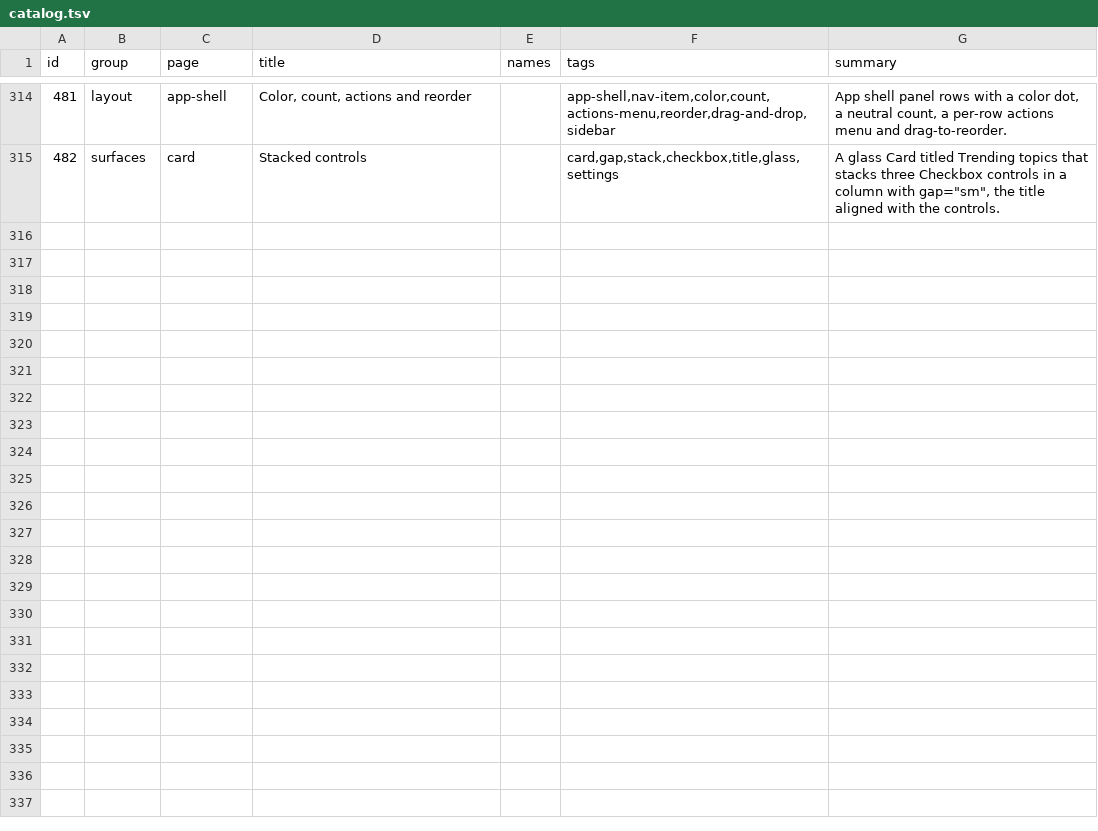
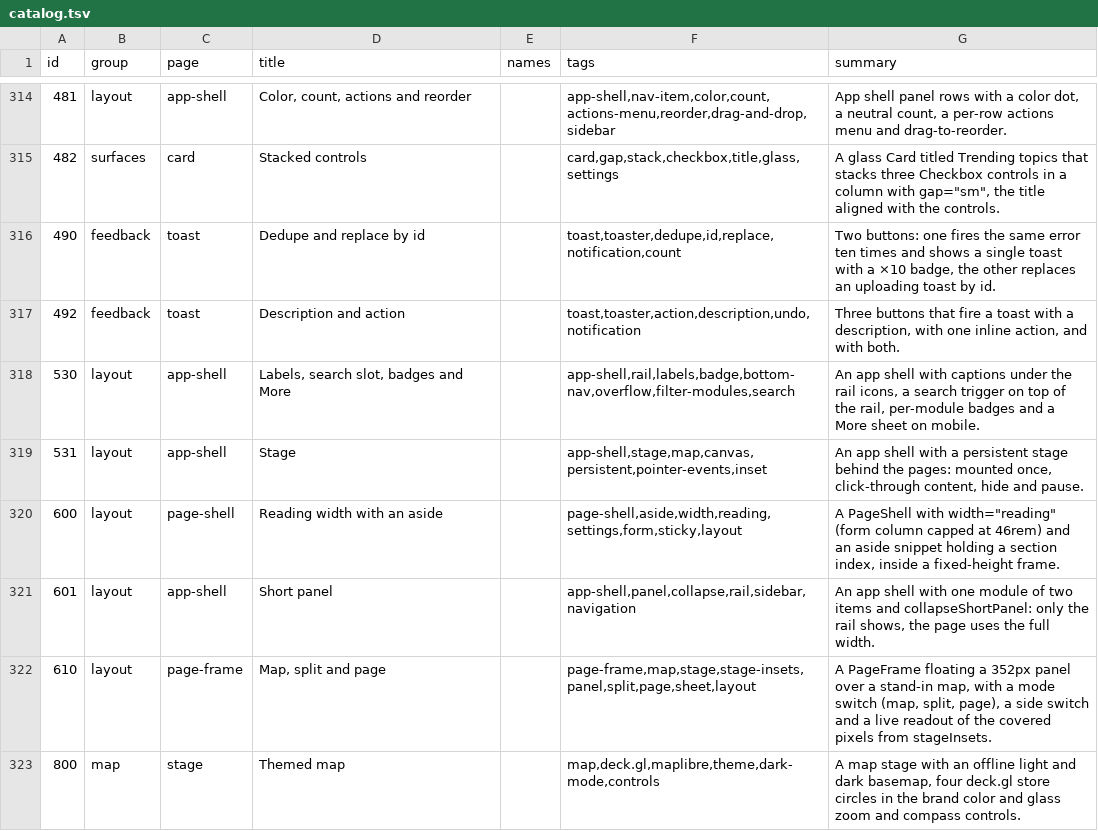
Before and after one commit to codeatlasdev/ui, a TSV file: site/public/api/v1/en/catalog.tsv, drawn as a sheet; only a part is shown, gaps mark what is left out; the diff names each change by its address in the sheet, - before the commit and + after, or states it on an @@ line.

```diff
--- a/site/public/api/v1/en/catalog.tsv
+++ b/site/public/api/v1/en/catalog.tsv
+row 316: 490 | feedback | toast | Dedupe and replace by id |  | toast,toaster,dedupe,id,replace,notification,count | Two buttons: one fires the same error ten times and shows a single toast with a ×10 badge, the other replaces an uploading toast by id.
+row 317: 492 | feedback | toast | Description and action |  | toast,toaster,action,description,undo,notification | Three buttons that fire a toast with a description, with one inline action, and with both.
+row 318: 530 | layout | app-shell | Labels, search slot, badges and More |  | app-shell,rail,labels,badge,bottom-nav,overflow,filter-modules,search | An app shell with captions under the rail icons, a search trigger on top of the rail, per-module badges and a More sheet on mobile.
+row 319: 531 | layout | app-shell | Stage |  | app-shell,stage,map,canvas,persistent,pointer-events,inset | An app shell with a persistent stage behind the pages: mounted once, click-through content, hide and pause.
+row 320: 600 | layout | page-shell | Reading width with an aside |  | page-shell,aside,width,reading,settings,form,sticky,layout | A PageShell with width="reading" (form column capped at 46rem) and an aside snippet holding a section index, inside a fixed-height frame.
+row 321: 601 | layout | app-shell | Short panel |  | app-shell,panel,collapse,rail,sidebar,navigation | An app shell with one module of two items and collapseShortPanel: only the rail shows, the page uses the full width.
+row 322: 610 | layout | page-frame | Map, split and page |  | page-frame,map,stage,stage-insets,panel,split,page,sheet,layout | A PageFrame floating a 352px panel over a stand-in map, with a mode switch (map, split, page), a side switch and a live readout of the covered pixels from stageInsets.
+row 323: 800 | map | stage | Themed map |  | map,deck.gl,maplibre,theme,dark-mode,controls | A map stage with an offline light and dark basemap, four deck.gl store circles in the brand color and glass zoom and compass controls.
```
Also changed, not shown: 3 other files.
